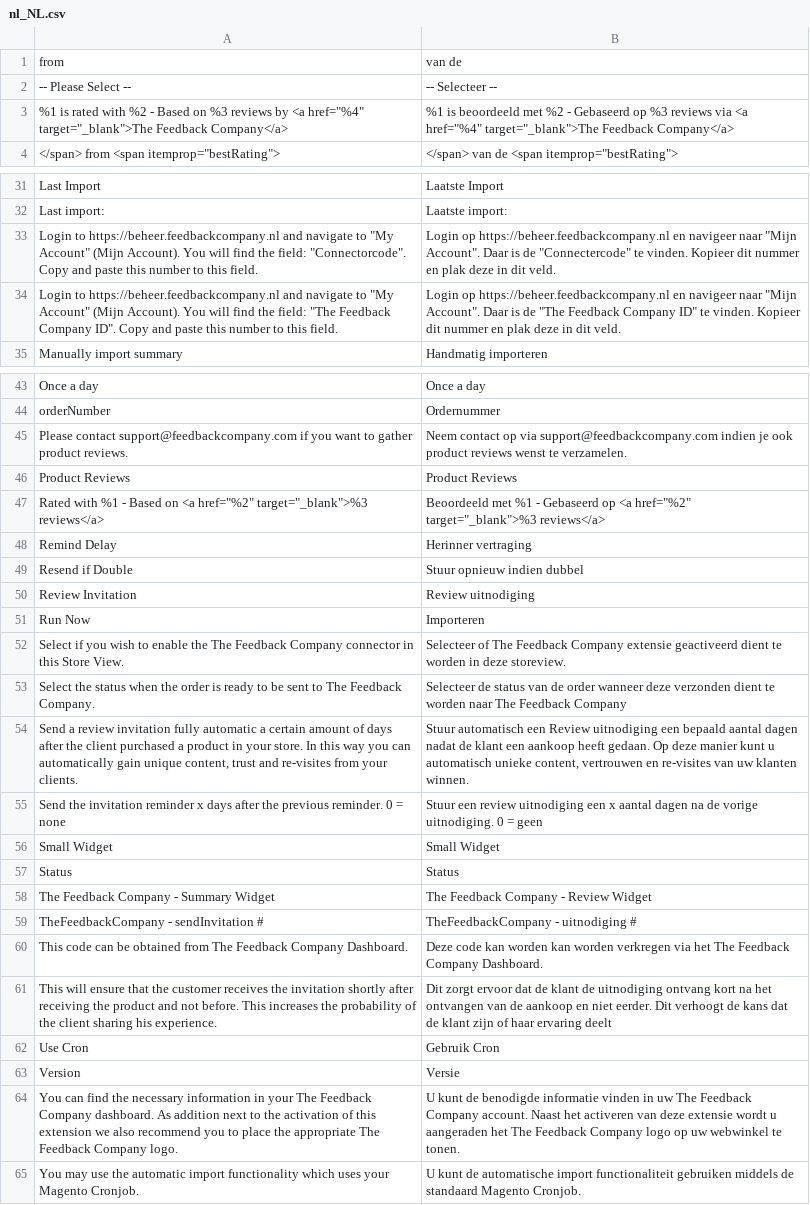
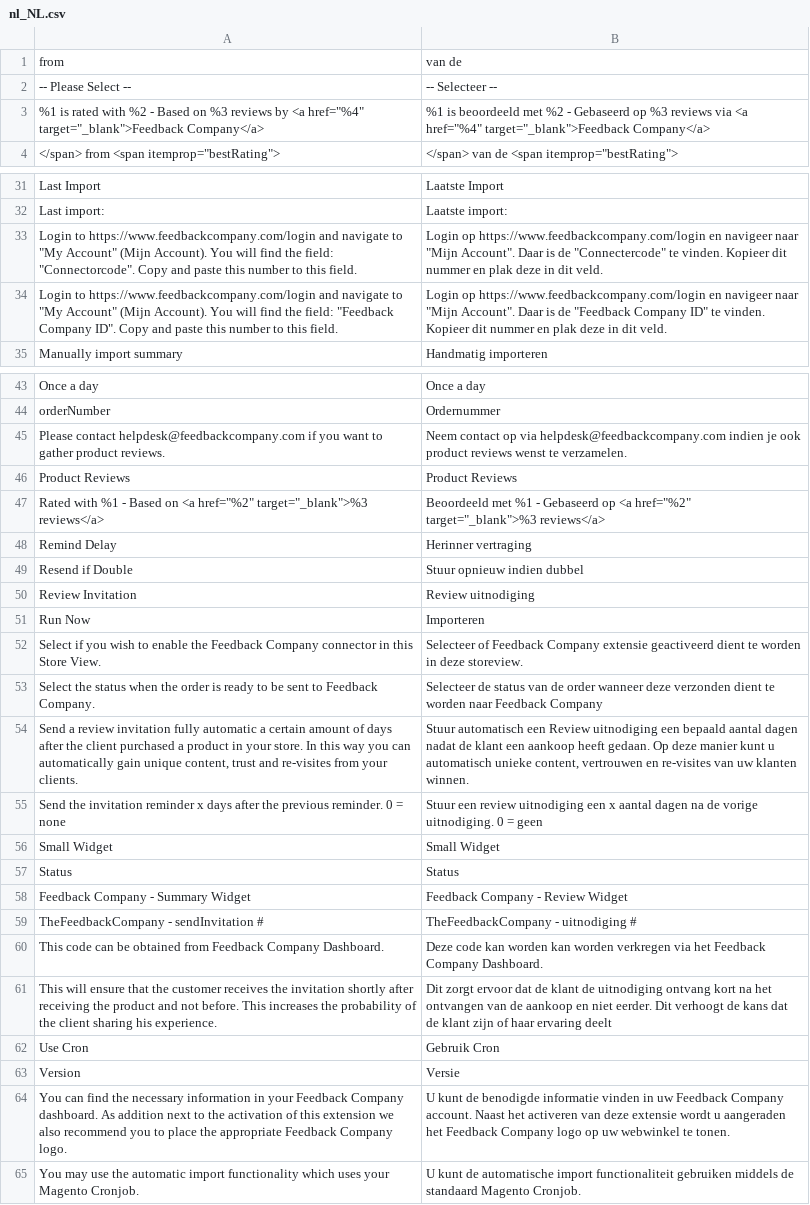
Before and after one commit to elgentos/module-feedbackcompany-magento2, a CSV file: i18n/nl_NL.csv, drawn as a sheet; only a part is shown, gaps mark what is left out.

```diff
--- a/i18n/nl_NL.csv
+++ b/i18n/nl_NL.csv
@@ -2,3 +2,3 @@
 "-- Please Select --","-- Selecteer --"
-"%1 is rated with %2 - Based on %3 reviews by <a href=""%4"" target=""_blank"">The Feedback Company</a>","%1 is beoordeeld met %2 - Gebaseerd op %3 reviews via <a href=""%4"" target=""_blank"">The Feedback Company</a>"
+"%1 is rated with %2 - Based on %3 reviews by <a href=""%4"" target=""_blank"">Feedback Company</a>","%1 is beoordeeld met %2 - Gebaseerd op %3 reviews via <a href=""%4"" target=""_blank"">Feedback Company</a>"
 "</span> from <span itemprop=""bestRating"">","</span> van de <span itemprop=""bestRating"">"
@@ -32,4 +32,4 @@
 "Last import: ","Laatste import: "
-"Login to https://beheer.feedbackcompany.nl and navigate to ""My Account"" (Mijn Account). You will find the field: ""Connectorcode"". Copy and paste this number to this field.","Login op https://beheer.feedbackcompany.nl en navigeer naar ""Mijn Account"". Daar is de ""Connectercode"" te vinden. Kopieer dit nummer en plak deze in dit veld."
-"Login to https://beheer.feedbackcompany.nl and navigate to ""My Account"" (Mijn Account). You will find the field: ""The Feedback Company ID"". Copy and paste this number to this field.","Login op https://beheer.feedbackcompany.nl en navigeer naar ""Mijn Account"". Daar is de ""The Feedback Company ID"" te vinden. Kopieer dit nummer en plak deze in dit veld."
+"Login to https://www.feedbackcompany.com/login and navigate to ""My Account"" (Mijn Account). You will find the field: ""Connectorcode"". Copy and paste this number to this field.","Login op https://www.feedbackcompany.com/login en navigeer naar ""Mijn Account"". Daar is de ""Connectercode"" te vinden. Kopieer dit nummer en plak deze in dit veld."
+"Login to https://www.feedbackcompany.com/login and navigate to ""My Account"" (Mijn Account). You will find the field: ""Feedback Company ID"". Copy and paste this number to this field.","Login op https://www.feedbackcompany.com/login en navigeer naar ""Mijn Account"". Daar is de ""Feedback Company ID"" te vinden. Kopieer dit nummer en plak deze in dit veld."
 "Manually import summary","Handmatig importeren"
@@ -44,3 +44,3 @@
 "orderNumber","Ordernummer"
-"Please contact support@feedbackcompany.com if you want to gather product reviews.","Neem contact op via support@feedbackcompany.com indien je ook product reviews wenst te verzamelen."
+"Please contact helpdesk@feedbackcompany.com if you want to gather product reviews.","Neem contact op via helpdesk@feedbackcompany.com indien je ook product reviews wenst te verzamelen."
 "Product Reviews","Product Reviews"
@@ -51,4 +51,4 @@
 "Run Now","Importeren"
-"Select if you wish to enable the The Feedback Company connector in this Store View.","Selecteer of The Feedback Company extensie geactiveerd dient te worden in deze storeview."
-"Select the status when the order is ready to be sent to The Feedback Company.","Selecteer de status van de order wanneer deze verzonden dient te worden naar The Feedback Company"
+"Select if you wish to enable the Feedback Company connector in this Store View.","Selecteer of Feedback Company extensie geactiveerd dient te worden in deze storeview."
+"Select the status when the order is ready to be sent to Feedback Company.","Selecteer de status van de order wanneer deze verzonden dient te worden naar Feedback Company"
 "Send a review invitation fully automatic a certain amount of days after the client purchased a product in your store. In this way you can automatically gain unique content, trust and re-visites from your clients.","Stuur automatisch een Review uitnodiging een bepaald aantal dagen nadat de klant een aankoop heeft gedaan. Op deze manier kunt u automatisch unieke content, vertrouwen en re-visites van uw klanten winnen."
@@ -57,5 +57,5 @@
 "Status","Status"
-"The Feedback Company - Summary Widget","The Feedback Company - Review Widget"
+"Feedback Company - Summary Widget","Feedback Company - Review Widget"
 "TheFeedbackCompany - sendInvitation #","TheFeedbackCompany - uitnodiging #"
-"This code can be obtained from The Feedback Company Dashboard.","Deze code kan worden kan worden verkregen via het The Feedback Company Dashboard."
+"This code can be obtained from Feedback Company Dashboard.","Deze code kan worden kan worden verkregen via het Feedback Company Dashboard."
 "This will ensure that the customer receives the invitation shortly after receiving the product and not before. This increases the probability of the client sharing his experience.","Dit zorgt ervoor dat de klant de uitnodiging ontvang kort na het ontvangen van de aankoop en niet eerder. Dit verhoogt de kans dat de klant zijn of haar ervaring deelt"
@@ -63,3 +63,3 @@
 "Version","Versie"
-"You can find the necessary information in your The Feedback Company dashboard. As addition next to the activation of this extension we also recommend you to place the appropriate The Feedback Company logo.","U kunt de benodigde informatie vinden in uw The Feedback Company account. Naast het activeren van deze extensie wordt u aangeraden het The Feedback Company logo op uw webwinkel te tonen."
+"You can find the necessary information in your Feedback Company dashboard. As addition next to the activation of this extension we also recommend you to place the appropriate Feedback Company logo.","U kunt de benodigde informatie vinden in uw Feedback Company account. Naast het activeren van deze extensie wordt u aangeraden het Feedback Company logo op uw webwinkel te tonen."
 "You may use the automatic import functionality which uses your Magento Cronjob.","U kunt de automatische import functionaliteit gebruiken middels de standaard Magento Cronjob."
```
Also changed, not shown: i18n/en_US.csv, 7 other files.
